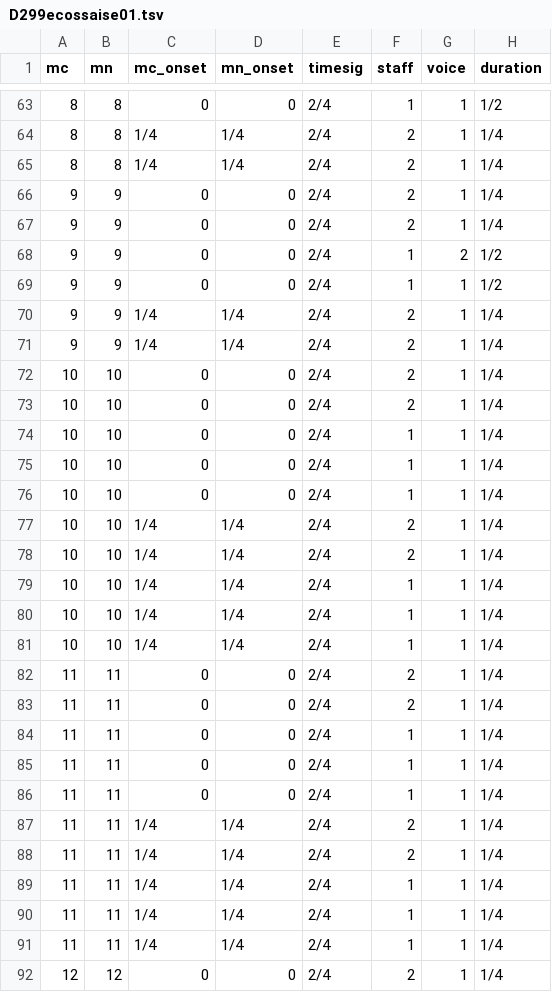
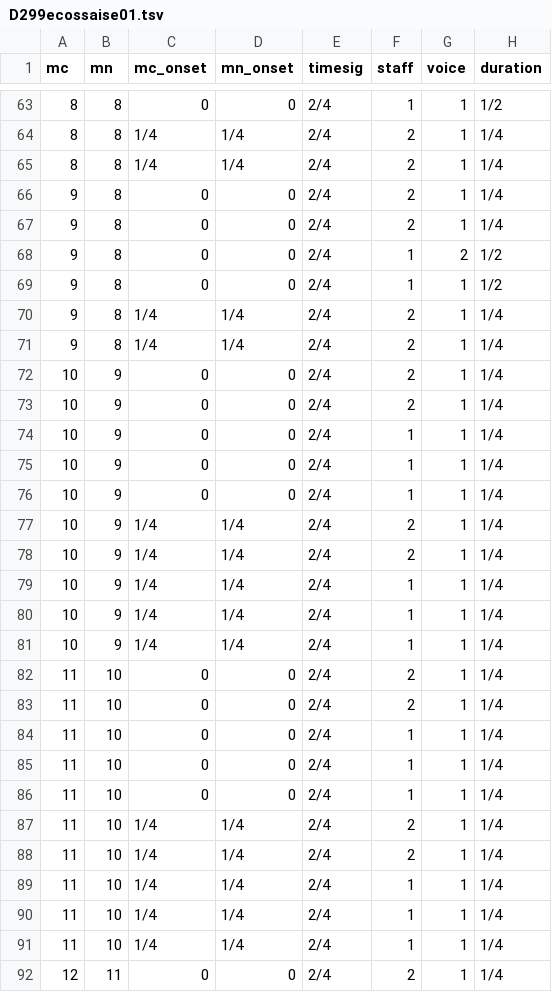
Before and after one commit to annotatorB/schubert_dances, a TSV file: notes/D299ecossaise01.tsv, drawn as a sheet; only a part is shown, gaps mark what is left out; the diff covers the shown part only; the diff names each change by its address in the sheet, - before the commit and + after, or states it on an @@ line.

```diff
--- a/notes/D299ecossaise01.tsv
+++ b/notes/D299ecossaise01.tsv
-B66:B71 (mn): 9
+B66:B71 (mn): 8
-B72:B81 (mn): 10
+B72:B81 (mn): 9
-B82:B91 (mn): 11
+B82:B91 (mn): 10
-B92 (mn): 12
+B92 (mn): 11
```
Also changed, not shown: 53 edited cells elsewhere in this file, measures/D735ecossaise03.tsv, measures/D783deutscher08.tsv, 48 other files.
